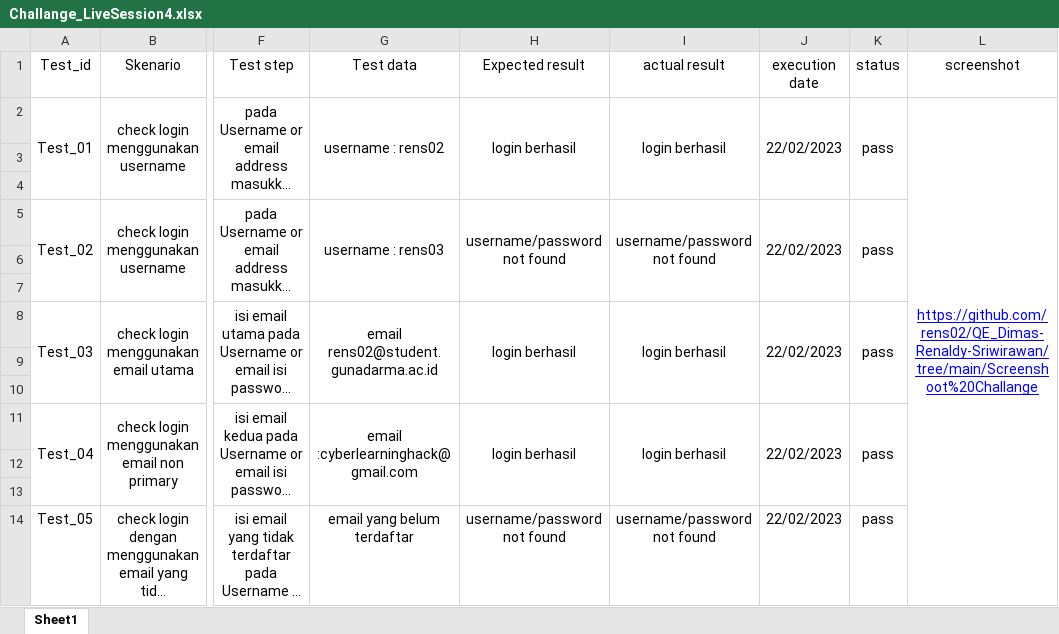
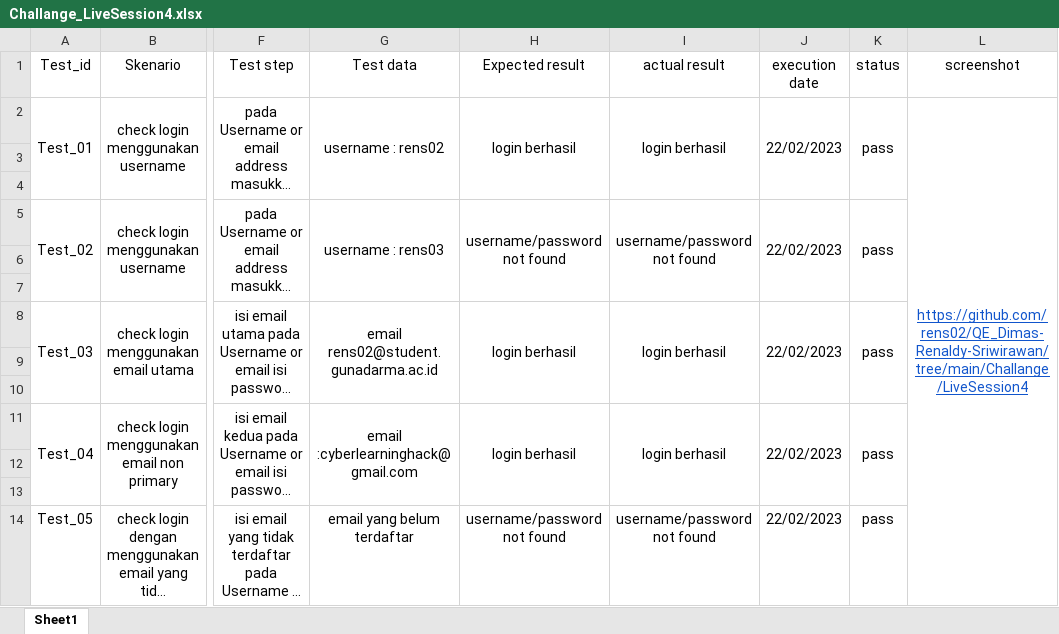
Before and after one commit to rens02/QE_Dimas-Renaldy-Sriwirawan, an Excel workbook: Challange/LiveSession4/Challange_LiveSession4.xlsx, sheet Sheet1, drawn as a sheet; only a part is shown, gaps mark what is left out; long unchanged cells end in …; values as stored, in another font and other column widths than the file's, no borders; charts and pictures not drawn; the diff names each change by its address in the sheet, - before the commit and + after, or states it on an @@ line.

Commit message:
Update Challange_LiveSession4.xlsx

```diff
--- a/Challange/LiveSession4/Challange_LiveSession4.xlsx (sheet Sheet1)
+++ b/Challange/LiveSession4/Challange_LiveSession4.xlsx (sheet Sheet1)
-L2 (screenshot): https://github.com/rens02/QE_Dimas-Renaldy-Sriwirawan/tree/main/Screenshoot%20Challange
+L2 (screenshot): https://github.com/rens02/QE_Dimas-Renaldy-Sriwirawan/tree/main/Challange/LiveSession4
-L2 text colour: #0000FF
+L2 text colour: #1155CC
```
Also changed, not shown: charts or pictures.
